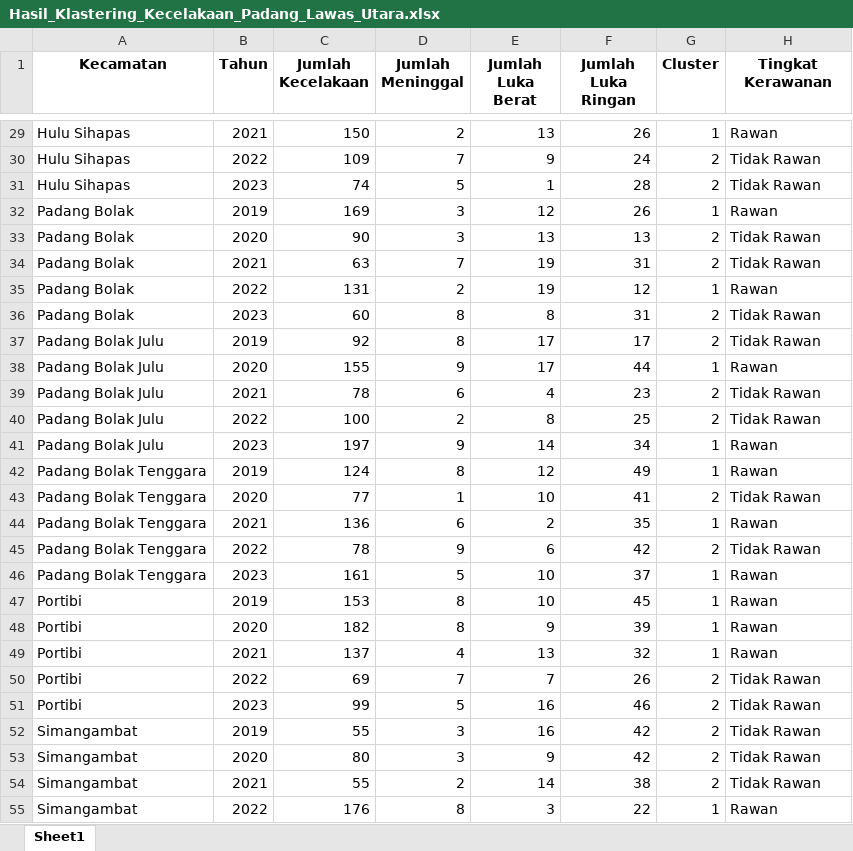
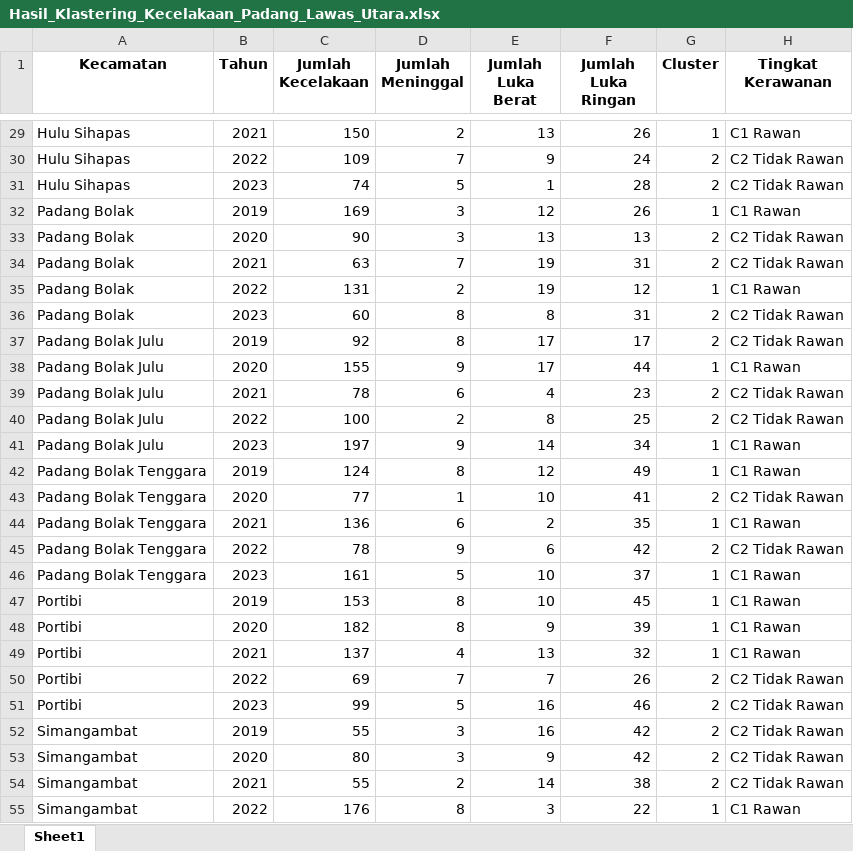
Before and after one commit to hizamruljaen123/apps_khopipah, an Excel workbook: web/data/Hasil_Klastering_Kecelakaan_Padang_Lawas_Utara.xlsx, sheet Sheet1, drawn as a sheet; only a part is shown, gaps mark what is left out; values as stored, in another font and other column widths than the file's, no borders; the diff covers the shown part only; the diff names each change by its address in the sheet, - before the commit and + after, or states it on an @@ line.

```diff
--- a/web/data/Hasil_Klastering_Kecelakaan_Padang_Lawas_Utara.xlsx (sheet Sheet1)
+++ b/web/data/Hasil_Klastering_Kecelakaan_Padang_Lawas_Utara.xlsx (sheet Sheet1)
-H29 (Tingkat Kerawanan): Rawan
+H29 (Tingkat Kerawanan): C1 Rawan
-H30:H31 (Tingkat Kerawanan): Tidak Rawan
+H30:H31 (Tingkat Kerawanan): C2 Tidak Rawan
-H32 (Tingkat Kerawanan): Rawan
+H32 (Tingkat Kerawanan): C1 Rawan
-H33:H34 (Tingkat Kerawanan): Tidak Rawan
+H33:H34 (Tingkat Kerawanan): C2 Tidak Rawan
-H35 (Tingkat Kerawanan): Rawan
+H35 (Tingkat Kerawanan): C1 Rawan
-H36:H37 (Tingkat Kerawanan): Tidak Rawan
+H36:H37 (Tingkat Kerawanan): C2 Tidak Rawan
-H38 (Tingkat Kerawanan): Rawan
+H38 (Tingkat Kerawanan): C1 Rawan
-H39:H40 (Tingkat Kerawanan): Tidak Rawan
+H39:H40 (Tingkat Kerawanan): C2 Tidak Rawan
-H41:H42 (Tingkat Kerawanan): Rawan
+H41:H42 (Tingkat Kerawanan): C1 Rawan
-H43 (Tingkat Kerawanan): Tidak Rawan
+H43 (Tingkat Kerawanan): C2 Tidak Rawan
-H44 (Tingkat Kerawanan): Rawan
+H44 (Tingkat Kerawanan): C1 Rawan
-H45 (Tingkat Kerawanan): Tidak Rawan
+H45 (Tingkat Kerawanan): C2 Tidak Rawan
-H46:H49 (Tingkat Kerawanan): Rawan
+H46:H49 (Tingkat Kerawanan): C1 Rawan
-H50:H54 (Tingkat Kerawanan): Tidak Rawan
+H50:H54 (Tingkat Kerawanan): C2 Tidak Rawan
-H55 (Tingkat Kerawanan): Rawan
+H55 (Tingkat Kerawanan): C1 Rawan
```
Also changed, not shown: 33 edited cells elsewhere in this sheet, 1 other file.
